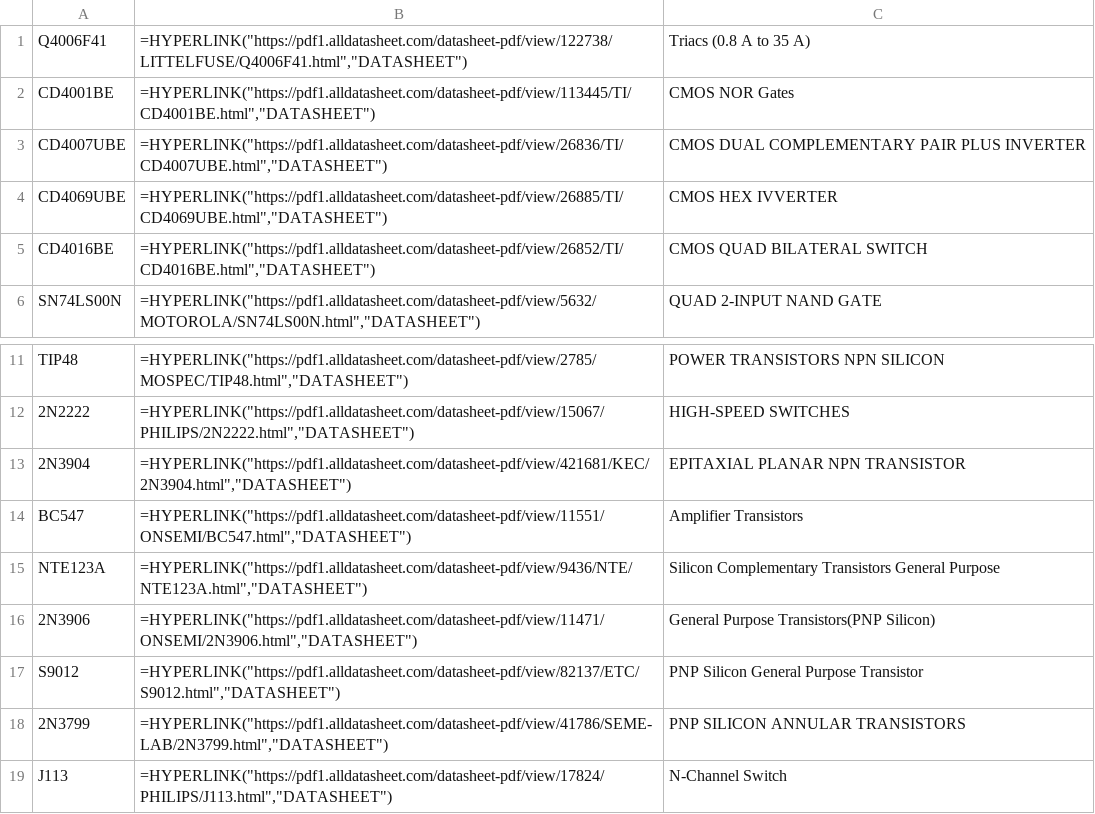
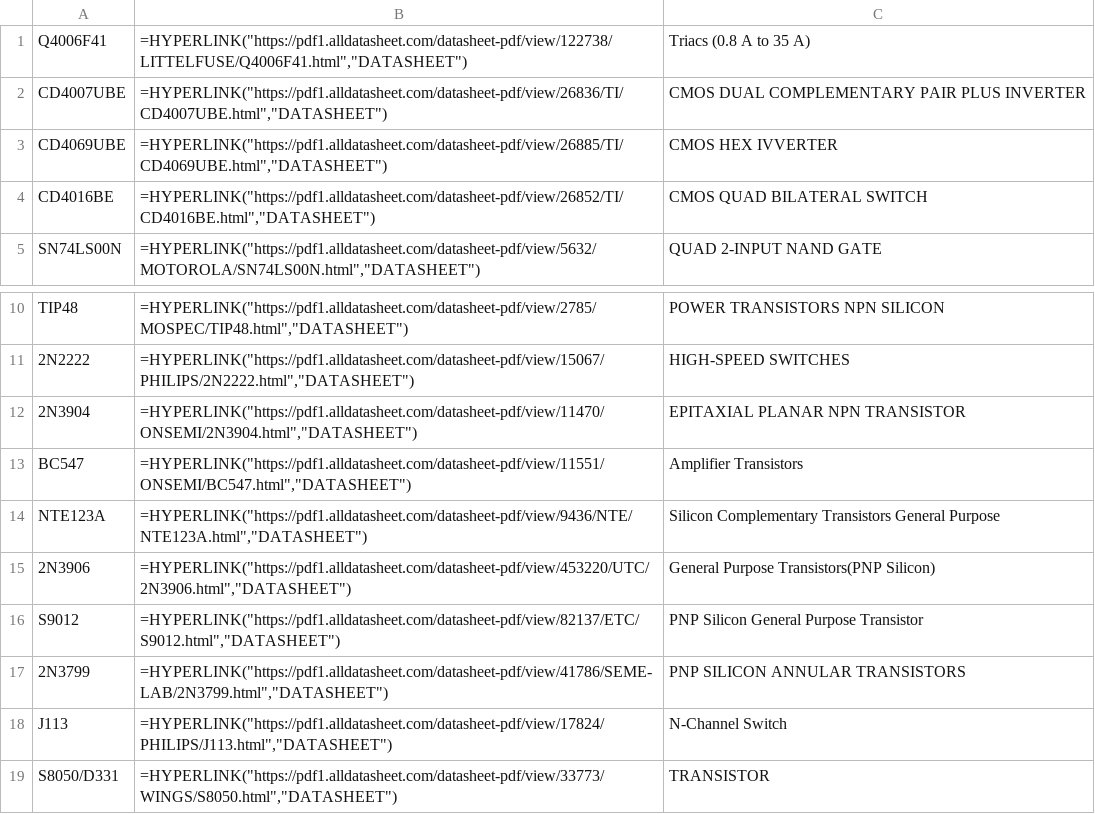
Before and after one commit to neiman3/datasheets, a CSV file: examples/output.csv, drawn as a sheet; only a part is shown, gaps mark what is left out; the shorter side is filled out with more unchanged rows.

Commit message:
better example

```diff
--- a/examples/output.csv
+++ b/examples/output.csv
@@ -1,3 +1,2 @@
 Q4006F41,"=HYPERLINK(""https://pdf1.alldatasheet.com/datasheet-pdf/view/122738/LITTELFUSE/Q4006F41.html"",""DATASHEET"")", Triacs (0.8 A to 35 A)
-CD4001BE,"=HYPERLINK(""https://pdf1.alldatasheet.com/datasheet-pdf/view/113445/TI/CD4001BE.html"",""DATASHEET"")", CMOS NOR Gates
 CD4007UBE,"=HYPERLINK(""https://pdf1.alldatasheet.com/datasheet-pdf/view/26836/TI/CD4007UBE.html"",""DATASHEET"")", CMOS DUAL COMPLEMENTARY PAIR PLUS INVERTER
@@ -12,6 +11,6 @@ TIP48,"=HYPERLINK(""https://pdf1.alldatasheet.com/datasheet-pdf/view/2785/MOSPEC
 2N2222,"=HYPERLINK(""https://pdf1.alldatasheet.com/datasheet-pdf/view/15067/PHILIPS/2N2222.html"",""DATASHEET"")", HIGH-SPEED SWITCHES
-2N3904,"=HYPERLINK(""https://pdf1.alldatasheet.com/datasheet-pdf/view/421681/KEC/2N3904.html"",""DATASHEET"")", EPITAXIAL PLANAR NPN TRANSISTOR
+2N3904,"=HYPERLINK(""https://pdf1.alldatasheet.com/datasheet-pdf/view/11470/ONSEMI/2N3904.html"",""DATASHEET"")", EPITAXIAL PLANAR NPN TRANSISTOR
 BC547,"=HYPERLINK(""https://pdf1.alldatasheet.com/datasheet-pdf/view/11551/ONSEMI/BC547.html"",""DATASHEET"")", Amplifier Transistors
 NTE123A,"=HYPERLINK(""https://pdf1.alldatasheet.com/datasheet-pdf/view/9436/NTE/NTE123A.html"",""DATASHEET"")", Silicon Complementary Transistors General Purpose
-2N3906,"=HYPERLINK(""https://pdf1.alldatasheet.com/datasheet-pdf/view/11471/ONSEMI/2N3906.html"",""DATASHEET"")", General Purpose Transistors(PNP Silicon)
+2N3906,"=HYPERLINK(""https://pdf1.alldatasheet.com/datasheet-pdf/view/453220/UTC/2N3906.html"",""DATASHEET"")", General Purpose Transistors(PNP Silicon)
 S9012,"=HYPERLINK(""https://pdf1.alldatasheet.com/datasheet-pdf/view/82137/ETC/S9012.html"",""DATASHEET"")", PNP Silicon General Purpose Transistor
```
Also changed, not shown: 1 other file.
